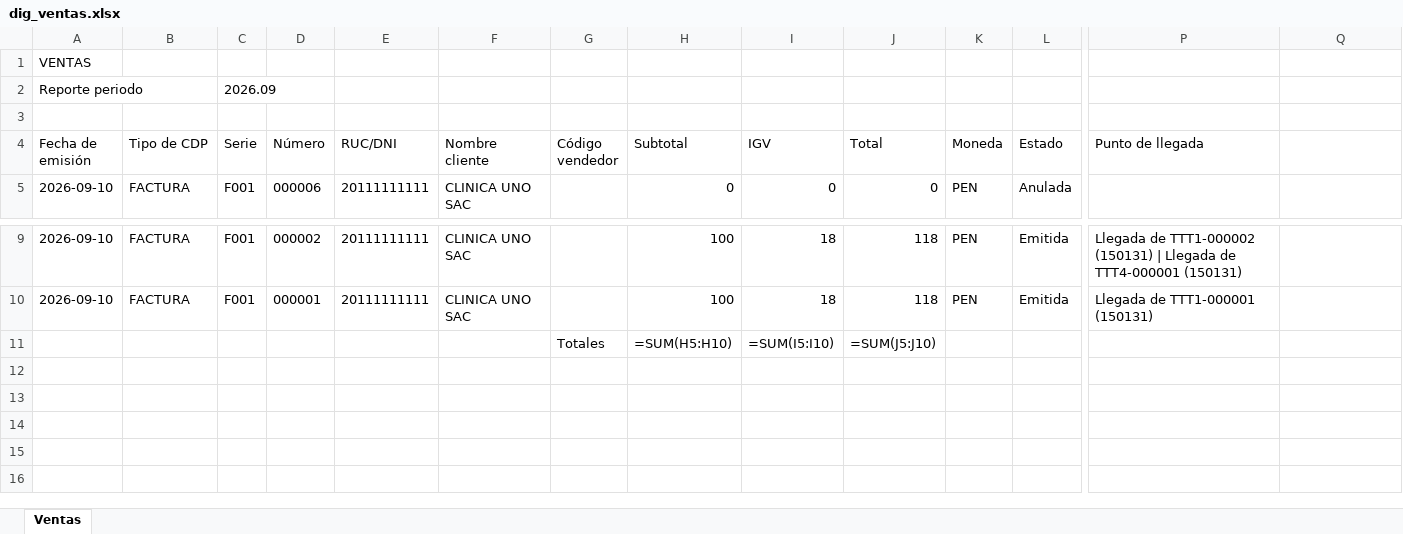
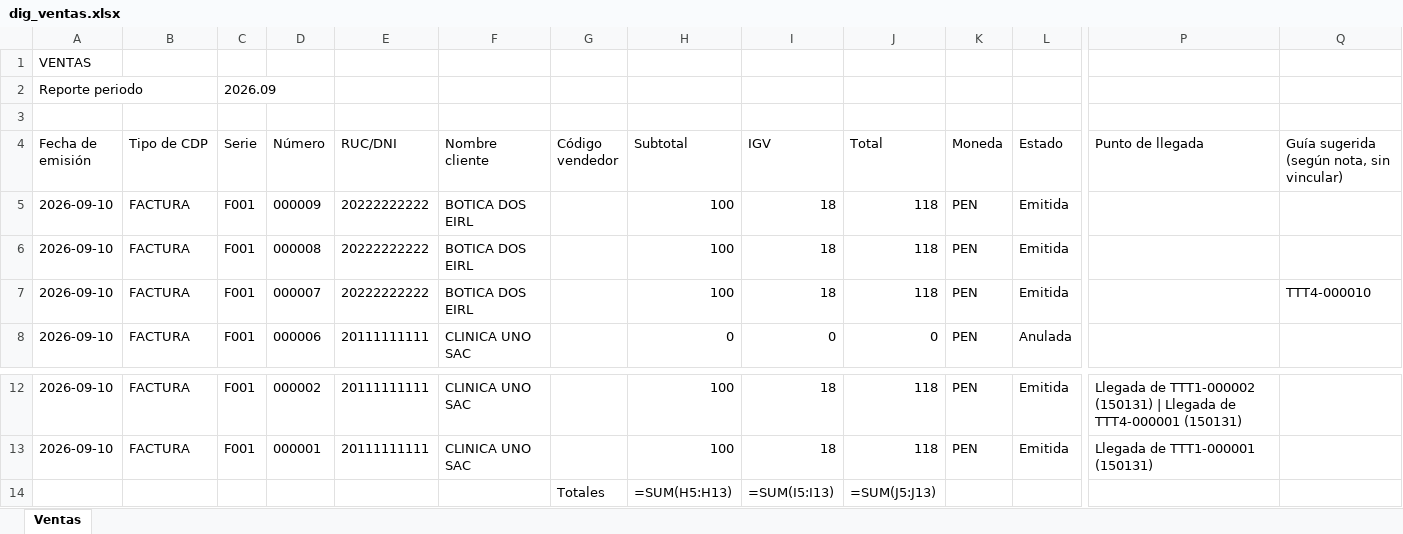
Before and after one commit to AndresArrMuch/AndresArrMuch, an Excel workbook: capturas_guias_digemid/dig_ventas.xlsx, sheet Ventas, drawn as a sheet; only a part is shown, gaps mark what is left out; values as stored, in another font and other column widths than the file's, no borders; formulas without a stored value are shown as written; addresses are those after the commit; rows hold the shown columns only; the diff names each change by its address in the sheet, - before the commit and + after, or states it on an @@ line.

```diff
--- a/capturas_guias_digemid/dig_ventas.xlsx (sheet Ventas)
+++ b/capturas_guias_digemid/dig_ventas.xlsx (sheet Ventas)
-Q4: (empty)
+Q4: Guía sugerida (según nota, sin vincular)
+row 5: 2026-09-10 | FACTURA | F001 | 000009 | 20222222222 | BOTICA DOS EIRL |  | 100 | 18 | 118 | PEN | Emitida
+row 6: 2026-09-10 | FACTURA | F001 | 000008 | 20222222222 | BOTICA DOS EIRL |  | 100 | 18 | 118 | PEN | Emitida
+row 7: 2026-09-10 | FACTURA | F001 | 000007 | 20222222222 | BOTICA DOS EIRL |  | 100 | 18 | 118 | PEN | Emitida |  | TTT4-000010
-H14 (Subtotal): =SUM(H5:H10)
+H14 (Subtotal): =SUM(H5:H13)
-I14 (IGV): =SUM(I5:I10)
+I14 (IGV): =SUM(I5:I13)
-J14 (Total): =SUM(J5:J10)
+J14 (Total): =SUM(J5:J13)
```
Also changed, not shown: capturas_guias_digemid/dig_digemid.xlsx, 12 other files.
